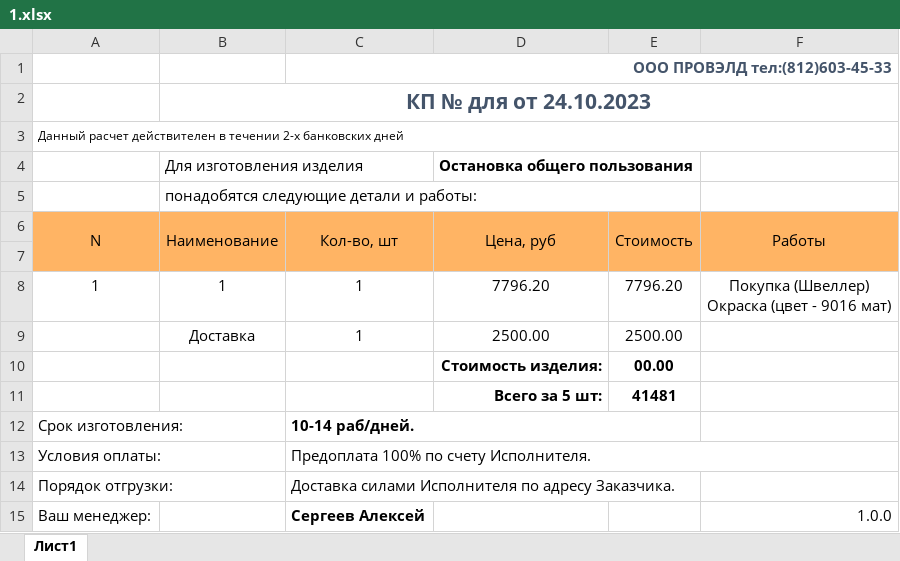
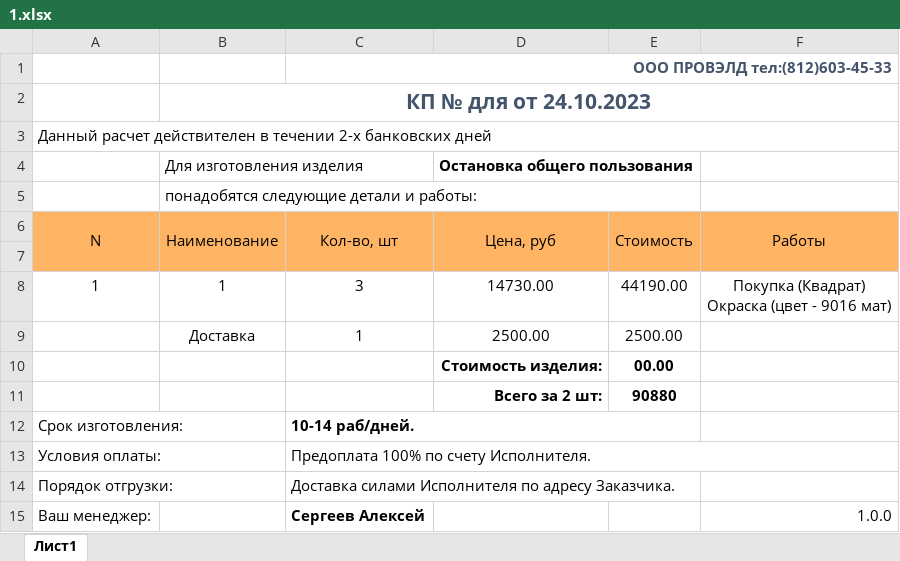
Before and after one commit to Masterlevwin/Metal-Code, an Excel workbook: Images/1.xlsx, sheet Лист1, drawn as a sheet; values as stored, in another font and other column widths than the file's, no borders; charts and pictures not drawn; removed rows and columns are numbered as before the commit, all else as after; ↵ is a line break in a cell; the diff names each change by its address in the sheet, - before the commit and + after, or states it on an @@ line.

```diff
--- a/Images/1.xlsx (sheet Лист1)
+++ b/Images/1.xlsx (sheet Лист1)
@@ A3 text size: larger @@
-C8: 1
+C8: 3
-D8 (Остановка общего пользования): 7796.20
+D8 (Остановка общего пользования): 14730.00
-E8: 7796.20
+E8: 44190.00
-F8: Покупка (Швеллер) ↵ Окраска (цвет - 9016 мат)
+F8: Покупка (Квадрат) ↵ Окраска (цвет - 9016 мат)
-row 11:  |  |  | Всего за 5 шт: | 41481
+row 11:  |  |  | Всего за 2 шт: | 90880
```
Also changed, not shown: charts or pictures, 3 other files.
